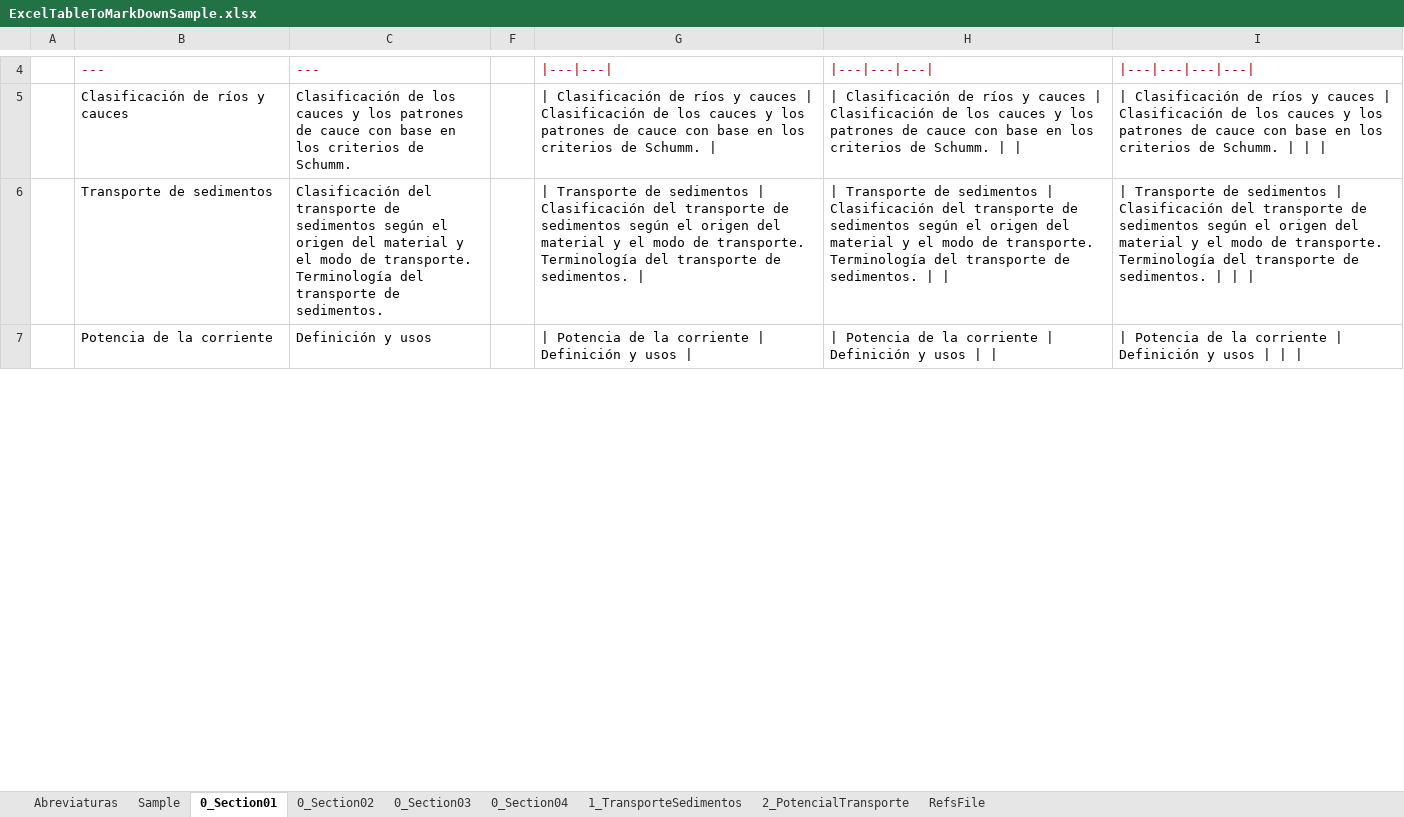
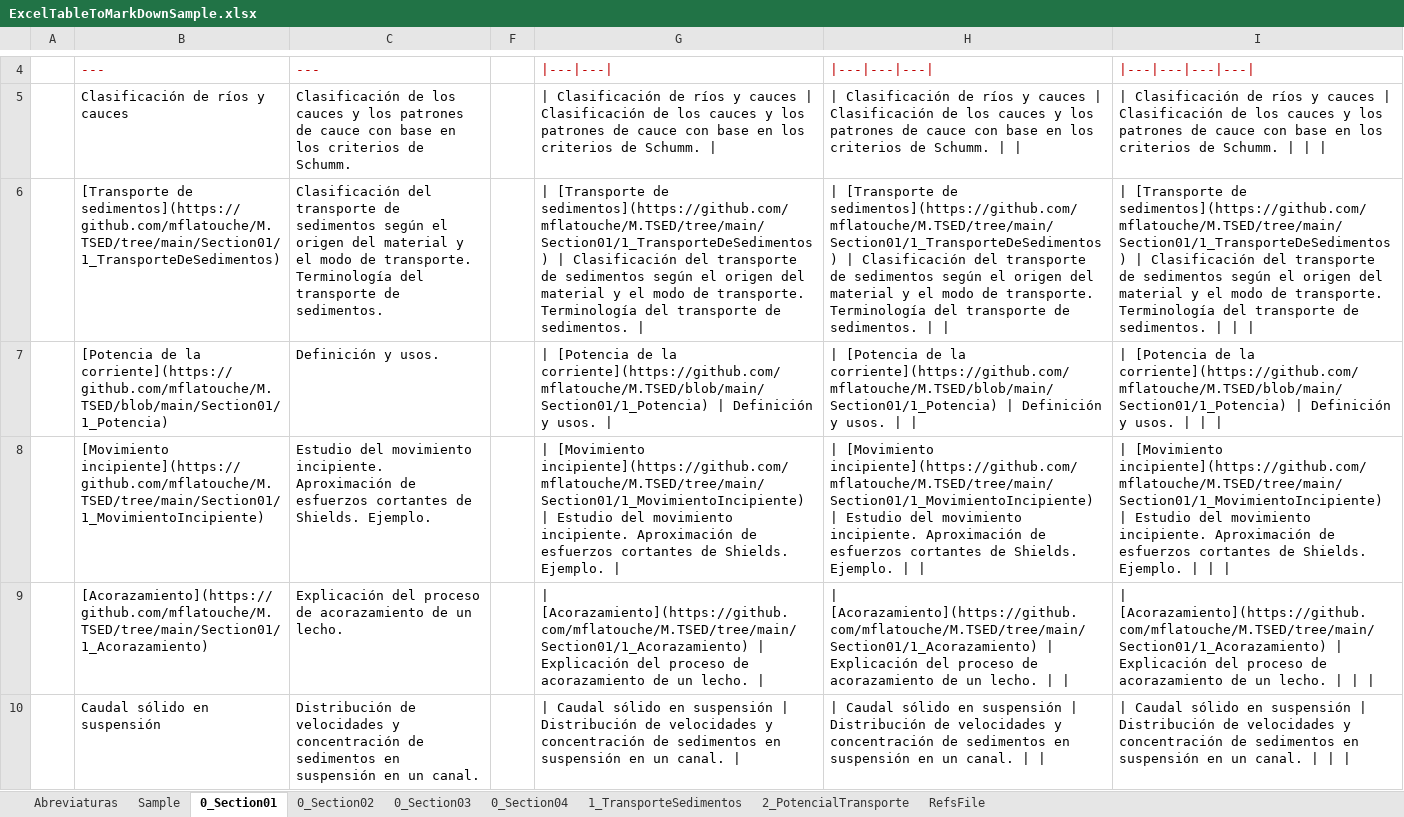
Before and after one commit to mflatouche/M.TSED, an Excel workbook: ExcelTableToMarkDownSample.xlsx, sheet 0_Section01, drawn as a sheet; only a part is shown, gaps mark what is left out; values as stored, in another font and other column widths than the file's, no borders; removed rows and columns are numbered as before the commit, all else as after; the diff covers the shown part only; the diff names each change by its address in the sheet, - before the commit and + after, or states it on an @@ line.

```diff
--- a/ExcelTableToMarkDownSample.xlsx (sheet 0_Section01)
+++ b/ExcelTableToMarkDownSample.xlsx (sheet 0_Section01)
-row 6:  | Transporte de sedimentos | Clasificación del transporte de sedimentos según el origen del material y el modo de transporte. Terminología del transporte de sedimentos. |  | | Transporte de sedimentos | Clasificación del transporte de sedimentos según el origen del material y el modo de transporte. Terminología del transporte de sedimentos. | | | Transporte de sedimentos | Clasificación del transporte de sedimentos según el origen del material y el modo de transporte. Terminología del transporte de sedimentos. | | | | Transporte de sedimentos | Clasificación del transporte de sedimentos según el origen del material y el modo de transporte. Terminología del transporte de sedimentos.
-row 7:  | Potencia de la corriente | Definición y usos |  | | Potencia de la corriente | Definición y usos | | | Potencia de la corriente | Definición y usos | | | | Potencia de la corriente | Definición y usos
+row 6:  | [Transporte de sedimentos](https://github.com/mflatouche/M.TSED/tree/main/Section01/1_TransporteDeSedimentos) | Clasificación del transporte de sedimentos según el origen del material y el modo de transporte. Terminología del transporte de sedimentos. |  | | [Transporte de sedimentos](https://github.com/mflatouche/M.TSED/tree/main/Section01/1_TransporteDeSedimentos) | Clasificación del transporte de sedimentos según el origen del material y el modo de transporte. Terminología del transporte de sedimentos. | | | [Transporte de sedimentos](https://github.com/mflatouche/M.TSED/tree/main/Section01/1_TransporteDeSedimentos) | Clasificación del transporte de sedimentos según el origen del material y el modo de transporte. Terminología del transporte de sedimentos. | | | | [Transporte de sedimentos](https://github.com/mflatouche/M.TSED/tree/main/Section01/1_TransporteDeSedimentos) | Clasificación del transporte de sedimentos según el origen del material y el modo de transporte. Terminología del transporte de sedimentos.
+row 7:  | [Potencia de la corriente](https://github.com/mflatouche/M.TSED/blob/main/Section01/1_Potencia) | Definición y usos. |  | | [Potencia de la corriente](https://github.com/mflatouche/M.TSED/blob/main/Section01/1_Potencia) | Definición y usos. | | | [Potencia de la corriente](https://github.com/mflatouche/M.TSED/blob/main/Section01/1_Potencia) | Definición y usos. | | | | [Potencia de la corriente](https://github.com/mflatouche/M.TSED/blob/main/Section01/1_Potencia) | Definición y usos.
+row 8:  | [Movimiento incipiente](https://github.com/mflatouche/M.TSED/tree/main/Section01/1_MovimientoIncipiente) | Estudio del movimiento incipiente. Aproximación de esfuerzos cortantes de Shields. Ejemplo. |  | | [Movimiento incipiente](https://github.com/mflatouche/M.TSED/tree/main/Section01/1_MovimientoIncipiente) | Estudio del movimiento incipiente. Aproximación de esfuerzos cortantes de Shields. Ejemplo. | | | [Movimiento incipiente](https://github.com/mflatouche/M.TSED/tree/main/Section01/1_MovimientoIncipiente) | Estudio del movimiento incipiente. Aproximación de esfuerzos cortantes de Shields. Ejemplo. | | | | [Movimiento incipiente](https://github.com/mflatouche/M.TSED/tree/main/Section01/1_MovimientoIncipiente) | Estudio del movimiento incipiente. Aproximación de esfuerzos cortantes de Shields. Ejemplo.
+row 9:  | [Acorazamiento](https://github.com/mflatouche/M.TSED/tree/main/Section01/1_Acorazamiento) | Explicación del proceso de acorazamiento de un lecho. |  | | [Acorazamiento](https://github.com/mflatouche/M.TSED/tree/main/Section01/1_Acorazamiento) | Explicación del proceso de acorazamiento de un lecho. | | | [Acorazamiento](https://github.com/mflatouche/M.TSED/tree/main/Section01/1_Acorazamiento) | Explicación del proceso de acorazamiento de un lecho. | | | | [Acorazamiento](https://github.com/mflatouche/M.TSED/tree/main/Section01/1_Acorazamiento) | Explicación del proceso de acorazamiento de un lecho.
+row 10:  | Caudal sólido en suspensión | Distribución de velocidades y concentración de sedimentos en suspensión en un canal. |  | | Caudal sólido en suspensión | Distribución de velocidades y concentración de sedimentos en suspensión en un canal. | | | Caudal sólido en suspensión | Distribución de velocidades y concentración de sedimentos en suspensión en un canal. | | | | Caudal sólido en suspensión | Distribución de velocidades y concentración de sedimentos en suspensión en un canal.
```
Also changed, not shown: 1 added row, 4 removed rows and 5 edited cells elsewhere in this sheet, 2 other files.
